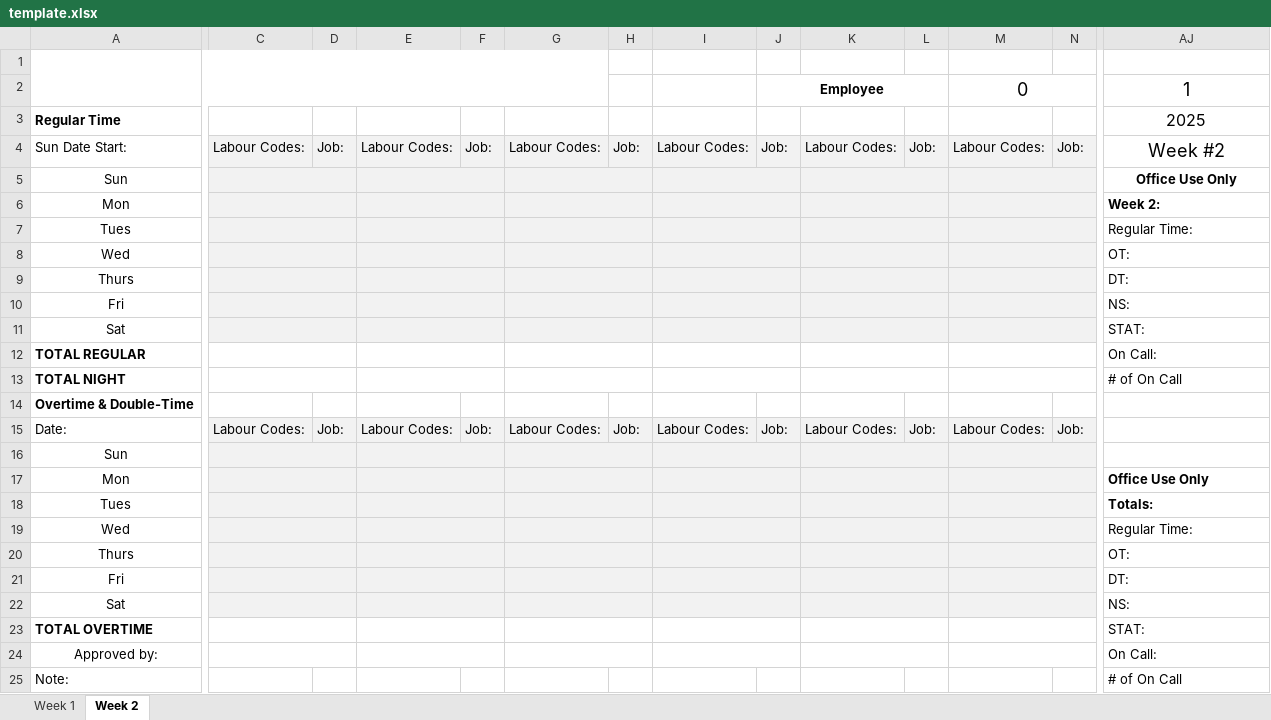
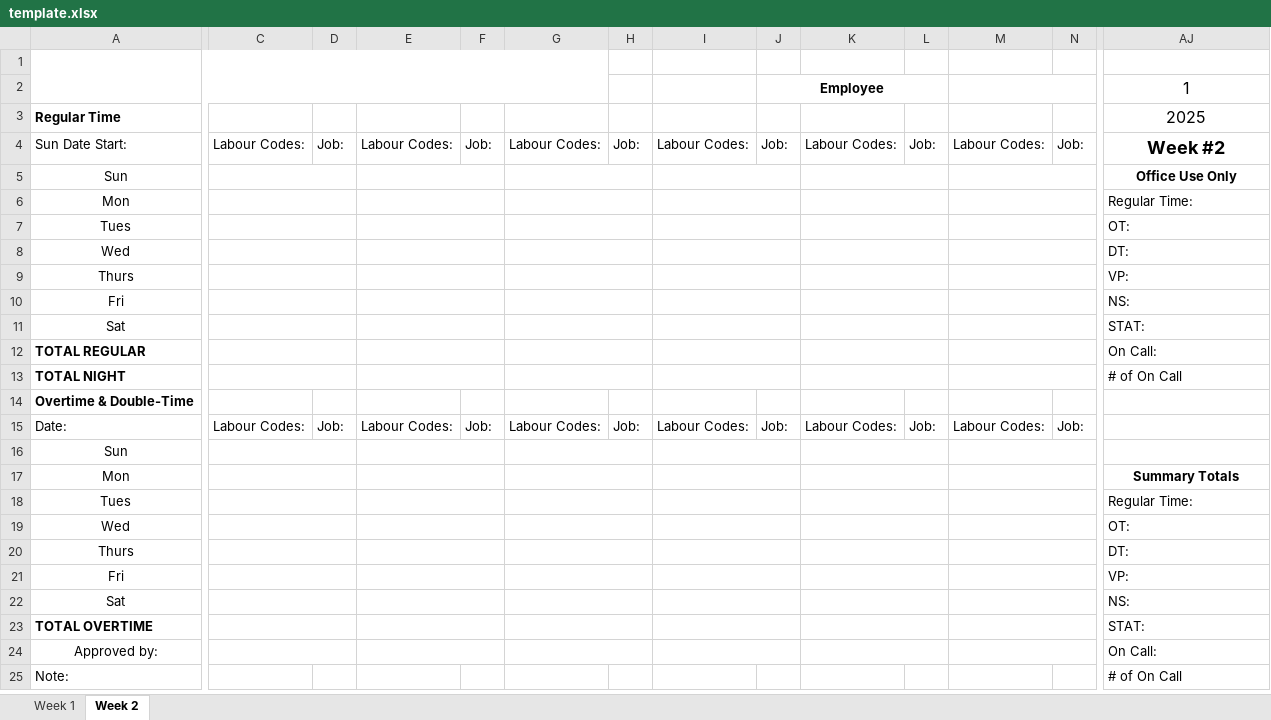
Before and after one commit to gplans73/timecard-api, an Excel workbook: template.xlsx, sheet Week 2, drawn as a sheet; only a part is shown, gaps mark what is left out; values as stored, in another font and other column widths than the file's, no borders; charts and pictures not drawn; the diff covers the shown part only; the diff names each change by its address in the sheet, - before the commit and + after, or states it on an @@ line.

Commit message:
Update main.go, Dockerfile, and go.mod for LibreOffice

```diff
--- a/template.xlsx (sheet Week 2)
+++ b/template.xlsx (sheet Week 2)
-M2: 0
+M2: (empty)
@@ AJ2 text size: smaller @@
-C4:N11 fill: #F2F2F2
+C4:N11 fill: none
-AJ4 bold: off
+AJ4 bold: on
-AJ6: Week 2:
+AJ6: Regular Time:
-AJ6 bold: on
+AJ6 bold: off
-AJ7: Regular Time:
+AJ7: OT:
-AJ8: OT:
+AJ8: DT:
-AJ9: DT:
+AJ9: VP:
-C15:N22 fill: #F2F2F2
+C15:N22 fill: none
-AJ17: Office Use Only
+AJ17: Summary Totals
-AJ17 alignment: left
+AJ17 alignment: center
-AJ18: Totals:
+AJ18: Regular Time:
-AJ18 bold: on
+AJ18 bold: off
-AJ19: Regular Time:
+AJ19: OT:
-AJ20: OT:
+AJ20: DT:
-AJ21: DT:
+AJ21: VP:
```
Also changed, not shown: cell formats elsewhere in this sheet, sheet Week 1, formulas that keep their value, 57 other files.
